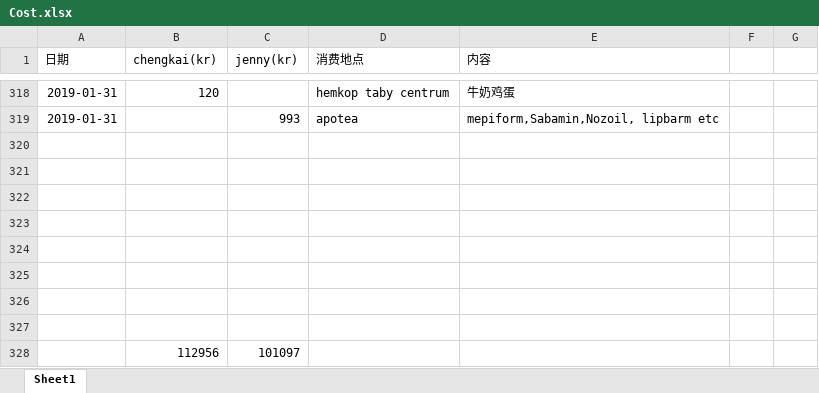
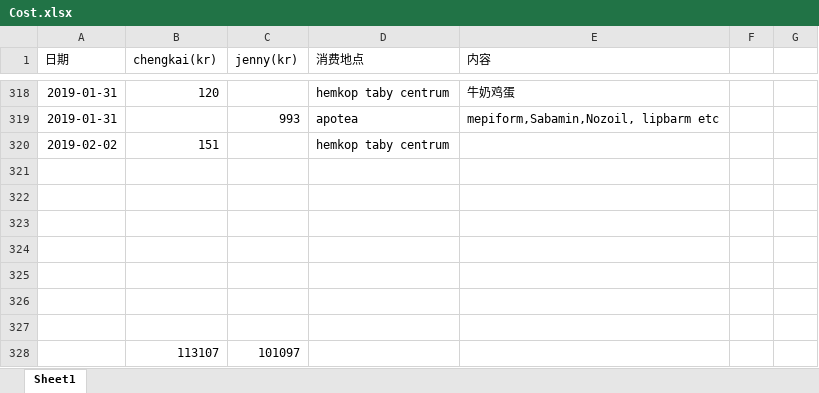
Before and after one commit to yanhuanwang/cost, an Excel workbook: Cost.xlsx, sheet Sheet1, drawn as a sheet; only a part is shown, gaps mark what is left out; values as stored, in another font and other column widths than the file's, no borders; conditional formats not drawn; removed rows and columns are numbered as before the commit, all else as after; the diff names each change by its address in the sheet, - before the commit and + after, or states it on an @@ line.

Commit message:
20190202

```diff
--- a/Cost.xlsx (sheet Sheet1)
+++ b/Cost.xlsx (sheet Sheet1)
+row 320: 2019-02-02 | 151 |  | hemkop taby centrum
-row 328: (empty)
+row 328:  | 113107 | 101097
-row 328:  | 112956 | 101097
```
